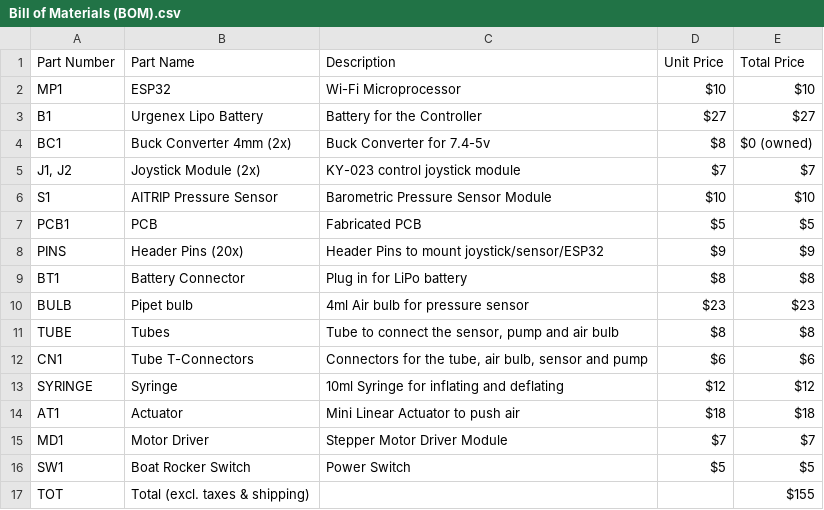
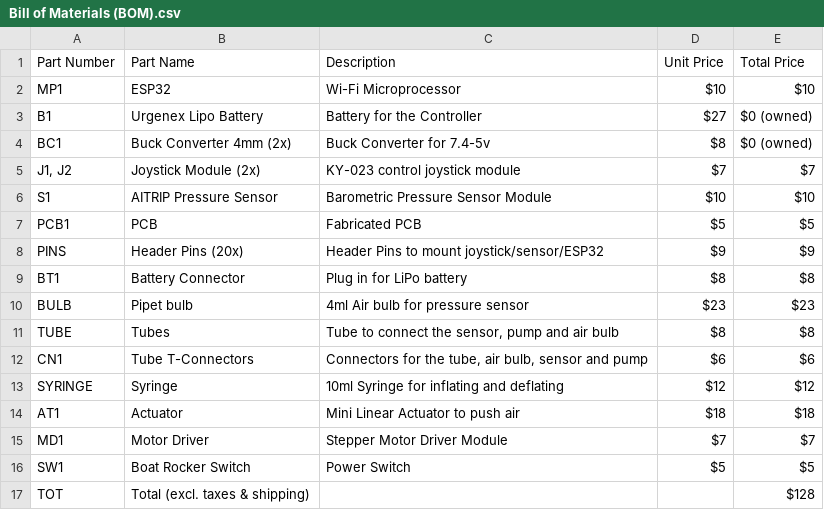
Before and after one commit to xsollwa/haptic-joystick-system, a CSV file: Bill of Materials (BOM).csv, drawn as a sheet.

Commit message:
Update Bill of Materials (BOM).csv

```diff
--- a/Bill of Materials (BOM).csv
+++ b/Bill of Materials (BOM).csv
@@ -2,3 +2,3 @@ Part Number,Part Name,Description,Unit Price,Total Price
 MP1,ESP32,Wi-Fi Microprocessor,$10,$10
-B1,Urgenex Lipo Battery,Battery for the Controller,$27,$27
+B1,Urgenex Lipo Battery,Battery for the Controller,$27,$0 (owned)
 BC1,Buck Converter 4mm (2x),Buck Converter for 7.4-5v,$8,$0 (owned)
@@ -16,2 +16,2 @@ MD1,Motor Driver,Stepper Motor Driver Module,$7,$7
 SW1,Boat Rocker Switch,Power Switch,$5,$5
-TOT,Total (excl. taxes & shipping),,,$155
+TOT,Total (excl. taxes & shipping),,,$128
```
